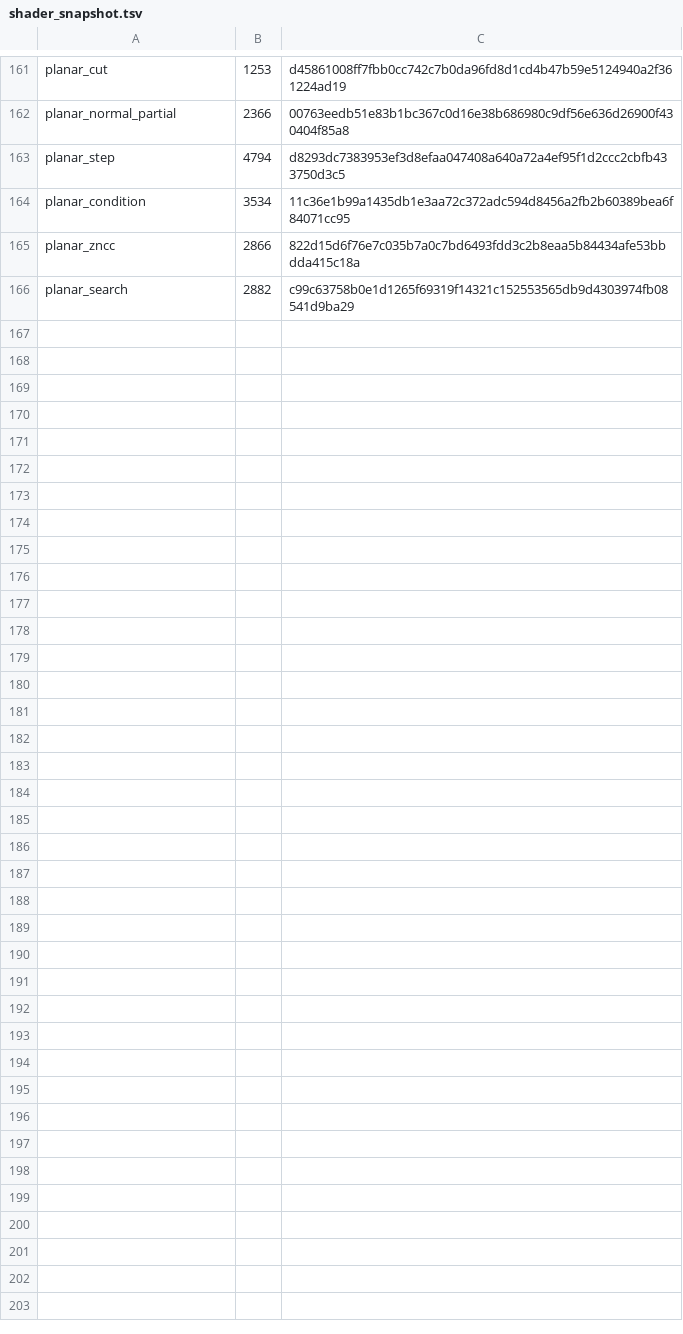
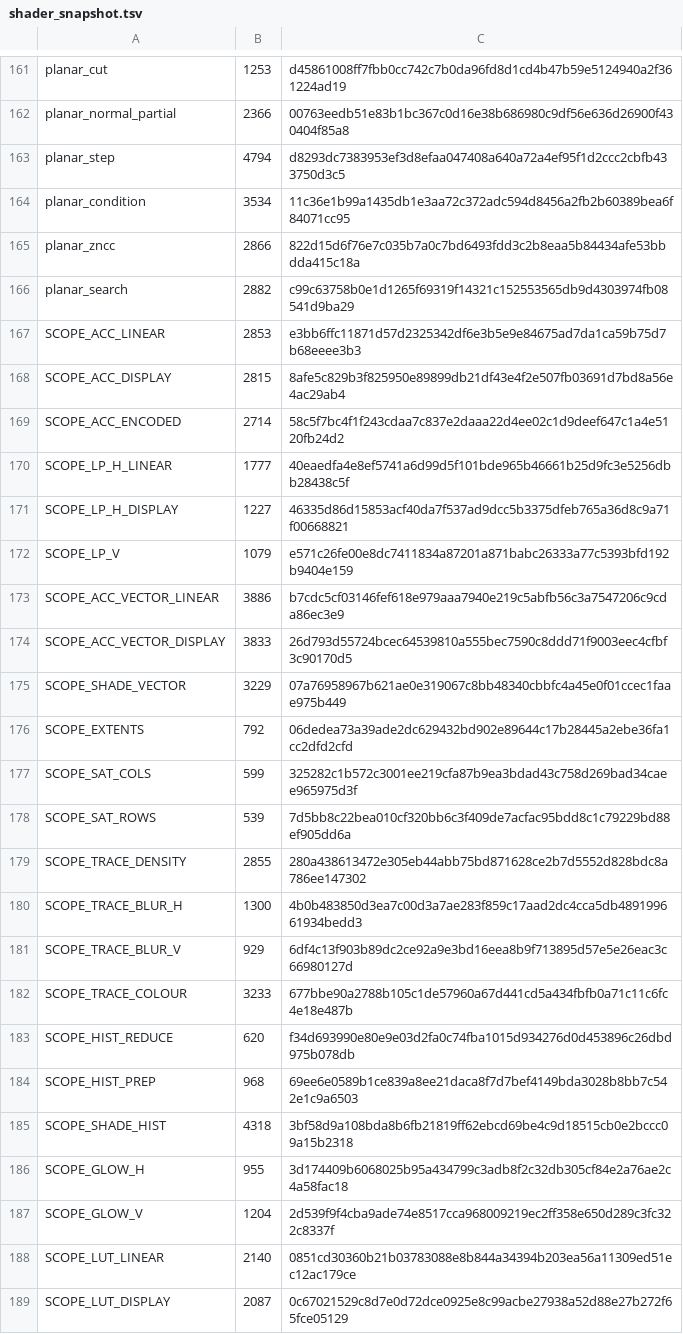
Before and after one commit to davidkodar/klipp, a TSV file: crates/klipp-effects/src/gpu/shader_snapshot.tsv, drawn as a sheet; only a part is shown, gaps mark what is left out; the diff names each change by its address in the sheet, - before the commit and + after, or states it on an @@ line.

Commit message:
Move the scope shaders into .wgsl files
The 23 GPU scope shaders were Rust strings in gpu_scopes.rs, joined with format! at startup. They are now files under src/gpu/shaders/scopes/, with the five pieces several share under include/, assembled by the build script as the other shaders are (#3094). Each assembled shader is byte for byte the string it replaces; the snapshot test now covers them, and every_scope_shader_validates keeps checking each with naga.

Signed-off-by: davidkodar <fds.bolin@gmail.com>

```diff
--- a/crates/klipp-effects/src/gpu/shader_snapshot.tsv
+++ b/crates/klipp-effects/src/gpu/shader_snapshot.tsv
+row 167: SCOPE_ACC_LINEAR | 2853 | e3bb6ffc11871d57d2325342df6e3b5e9e84675ad7da1ca59b75d7b68eeee3b3
+row 168: SCOPE_ACC_DISPLAY | 2815 | 8afe5c829b3f825950e89899db21df43e4f2e507fb03691d7bd8a56e4ac29ab4
+row 169: SCOPE_ACC_ENCODED | 2714 | 58c5f7bc4f1f243cdaa7c837e2daaa22d4ee02c1d9deef647c1a4e5120fb24d2
+row 170: SCOPE_LP_H_LINEAR | 1777 | 40eaedfa4e8ef5741a6d99d5f101bde965b46661b25d9fc3e5256dbb28438c5f
+row 171: SCOPE_LP_H_DISPLAY | 1227 | 46335d86d15853acf40da7f537ad9dcc5b3375dfeb765a36d8c9a71f00668821
+row 172: SCOPE_LP_V | 1079 | e571c26fe00e8dc7411834a87201a871babc26333a77c5393bfd192b9404e159
+row 173: SCOPE_ACC_VECTOR_LINEAR | 3886 | b7cdc5cf03146fef618e979aaa7940e219c5abfb56c3a7547206c9cda86ec3e9
+row 174: SCOPE_ACC_VECTOR_DISPLAY | 3833 | 26d793d55724bcec64539810a555bec7590c8ddd71f9003eec4cfbf3c90170d5
+row 175: SCOPE_SHADE_VECTOR | 3229 | 07a76958967b621ae0e319067c8bb48340cbbfc4a45e0f01ccec1faae975b449
+row 176: SCOPE_EXTENTS | 792 | 06dedea73a39ade2dc629432bd902e89644c17b28445a2ebe36fa1cc2dfd2cfd
+row 177: SCOPE_SAT_COLS | 599 | 325282c1b572c3001ee219cfa87b9ea3bdad43c758d269bad34caee965975d3f
+row 178: SCOPE_SAT_ROWS | 539 | 7d5bb8c22bea010cf320bb6c3f409de7acfac95bdd8c1c79229bd88ef905dd6a
+row 179: SCOPE_TRACE_DENSITY | 2855 | 280a438613472e305eb44abb75bd871628ce2b7d5552d828bdc8a786ee147302
+row 180: SCOPE_TRACE_BLUR_H | 1300 | 4b0b483850d3ea7c00d3a7ae283f859c17aad2dc4cca5db489199661934bedd3
+row 181: SCOPE_TRACE_BLUR_V | 929 | 6df4c13f903b89dc2ce92a9e3bd16eea8b9f713895d57e5e26eac3c66980127d
+row 182: SCOPE_TRACE_COLOUR | 3233 | 677bbe90a2788b105c1de57960a67d441cd5a434fbfb0a71c11c6fc4e18e487b
+row 183: SCOPE_HIST_REDUCE | 620 | f34d693990e80e9e03d2fa0c74fba1015d934276d0d453896c26dbd975b078db
+row 184: SCOPE_HIST_PREP | 968 | 69ee6e0589b1ce839a8ee21daca8f7d7bef4149bda3028b8bb7c542e1c9a6503
+row 185: SCOPE_SHADE_HIST | 4318 | 3bf58d9a108bda8b6fb21819ff62ebcd69be4c9d18515cb0e2bccc09a15b2318
+row 186: SCOPE_GLOW_H | 955 | 3d174409b6068025b95a434799c3adb8f2c32db305cf84e2a76ae2c4a58fac18
+row 187: SCOPE_GLOW_V | 1204 | 2d539f9f4cba9ade74e8517cca968009219ec2ff358e650d289c3fc322c8337f
+row 188: SCOPE_LUT_LINEAR | 2140 | 0851cd30360b21b03783088e8b844a34394b203ea56a11309ed51ec12ac179ce
+row 189: SCOPE_LUT_DISPLAY | 2087 | 0c67021529c8d7e0d72dce0925e8c99acbe27938a52d88e27b272f65fce05129
```
Also changed, not shown: 30 other files.
